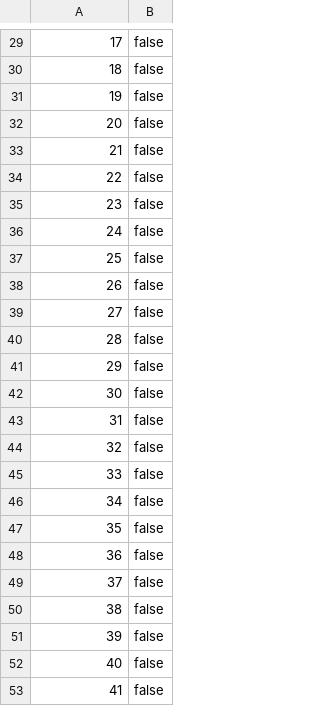
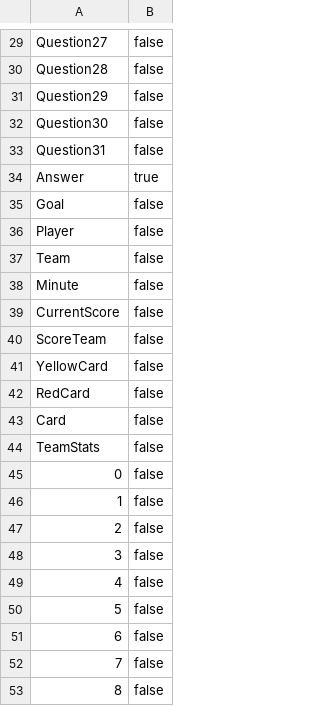
Before and after one commit to hterhors/SemanticMachineReading, a CSV file: src/main/resources/examples/olp2/de/specs/csv/entitySpecifications.csv, drawn as a sheet; only a part is shown, gaps mark what is left out; the shorter side is filled out with more unchanged rows; the diff covers the shown part only; the diff names each change by its address in the sheet, - before the commit and + after, or states it on an @@ line.

```diff
--- a/src/main/resources/examples/olp2/de/specs/csv/entitySpecifications.csv
+++ b/src/main/resources/examples/olp2/de/specs/csv/entitySpecifications.csv
@@ column A renumbered between rows 2 and 33 @@
+row 34: Answer | true
+row 35: Goal | false
+row 36: Player | false
+row 37: Team | false
+row 38: Minute | false
+row 39: CurrentScore | false
+row 40: ScoreTeam | false
+row 41: YellowCard | false
+row 42: RedCard | false
+row 43: Card | false
+row 44: TeamStats | false
+row 45: 0 | false
+row 46: 1 | false
+row 47: 2 | false
+row 48: 3 | false
+row 49: 4 | false
+row 50: 5 | false
+row 51: 6 | false
+row 52: 7 | false
+row 53: 8 | false
```
Also changed, not shown: 13 added rows elsewhere in this file, src/main/resources/examples/olp2/de/specs/csv/slotSpecifications.csv, 8 other files.
